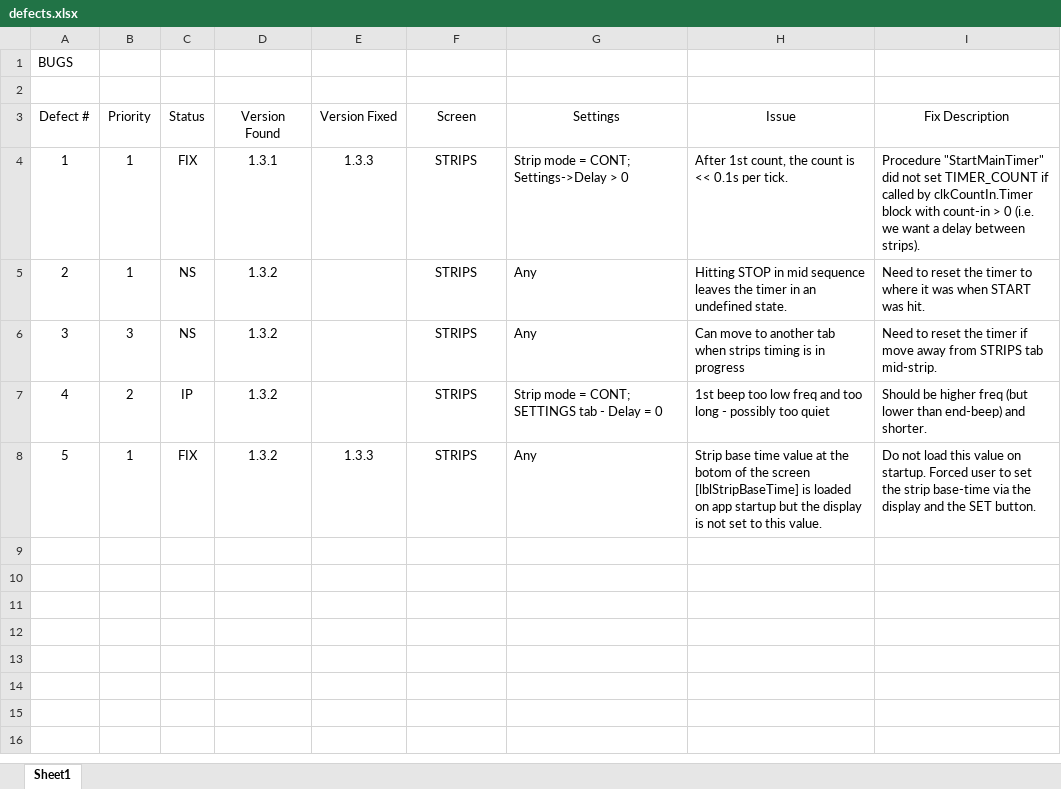
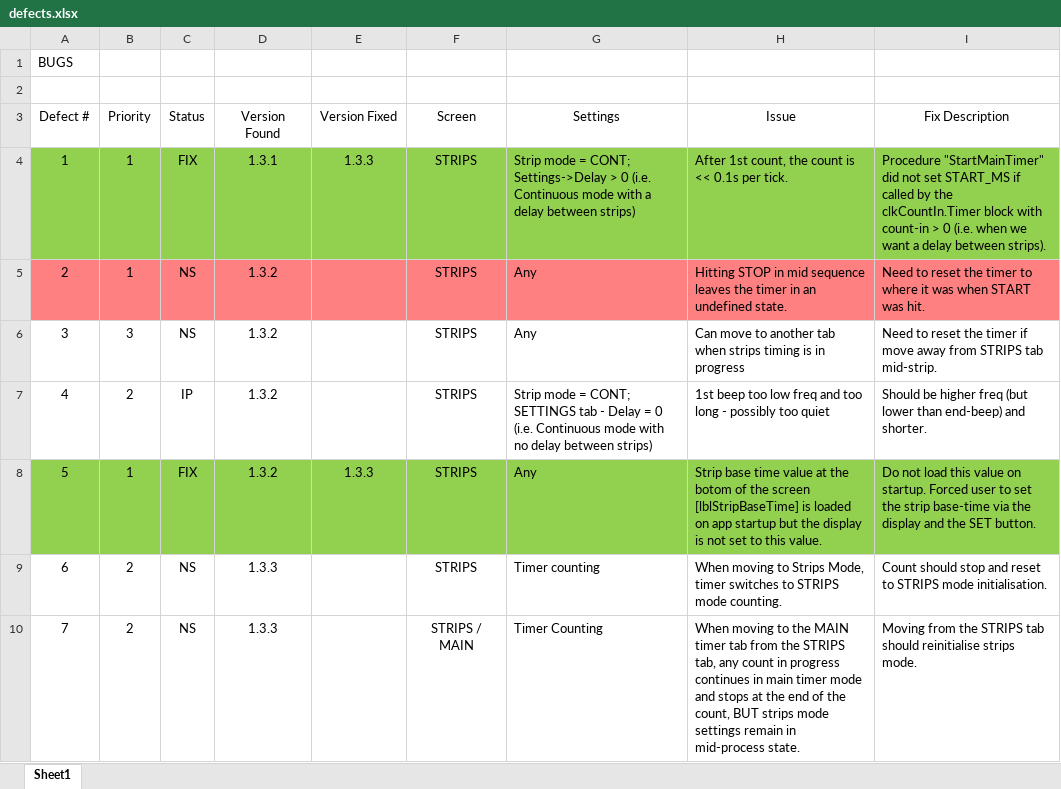
Before and after one commit to filmanddarkroom/FADU_Timer, an Excel workbook: documentation/defects.xlsx, sheet Sheet1, drawn as a sheet; values as stored, in another font and other column widths than the file's, no borders; table styles not drawn; the diff names each change by its address in the sheet, - before the commit and + after, or states it on an @@ line.

```diff
--- a/documentation/defects.xlsx (sheet Sheet1)
+++ b/documentation/defects.xlsx (sheet Sheet1)
-A4:I4 fill: none
+A4:I4 fill: #92D050
-G4 (Settings): …> 0
+G4 (Settings): …> 0 (i.e. Continuous mode with a delay between strips)
-I4 (Fix Description): …not set TIMER_COUNT if called by clkCountIn.Timer block with count-in > 0 (i.e. we want…
+I4 (Fix Description): …not set START_MS if called by the clkCountIn.Timer block with count-in > 0 (i.e. when we want…
-A5:I5 fill: none
+A5:I5 fill: #FF8080
-G7 (Settings): …= 0
+G7 (Settings): …= 0 (i.e. Continuous mode with no delay between strips)
-A8:I8 fill: none
+A8:I8 fill: #92D050
+row 9: 6 | 2 | NS | 1.3.3 |  | STRIPS | Timer counting | When moving to Strips Mode, timer switches to STRIPS mode counting. | Count should stop and reset to STRIPS mode initialisation.
+row 10: 7 | 2 | NS | 1.3.3 |  | STRIPS / MAIN | Timer Counting | When moving to the MAIN timer tab from the STRIPS tab, any count in progress continues in main timer mode and stops at the end of the count, BUT strips mode settings remain in mid-process state. | Moving from the STRIPS tab should reinitialise strips mode.
```
Also changed, not shown: 1 other file.
